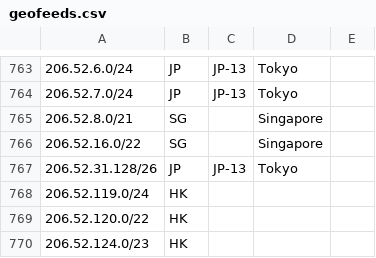
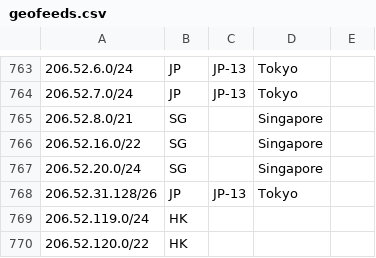
Before and after one commit to nttgin/geofeeds, a CSV file: geofeeds.csv, drawn as a sheet; only a part is shown, gaps mark what is left out; the shorter side is filled out with more unchanged rows.

Commit message:
Update geofeeds.csv

```diff
--- a/geofeeds.csv
+++ b/geofeeds.csv
@@ -766,2 +766,3 @@
 206.52.16.0/22,SG,,Singapore,
+206.52.20.0/24,SG,,Singapore,
 206.52.31.128/26,JP,JP-13,Tokyo,
```
